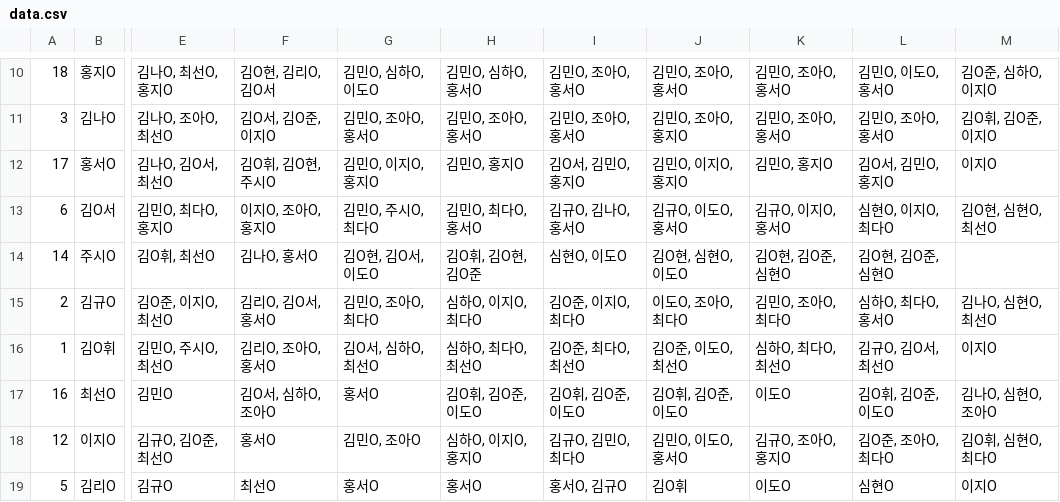
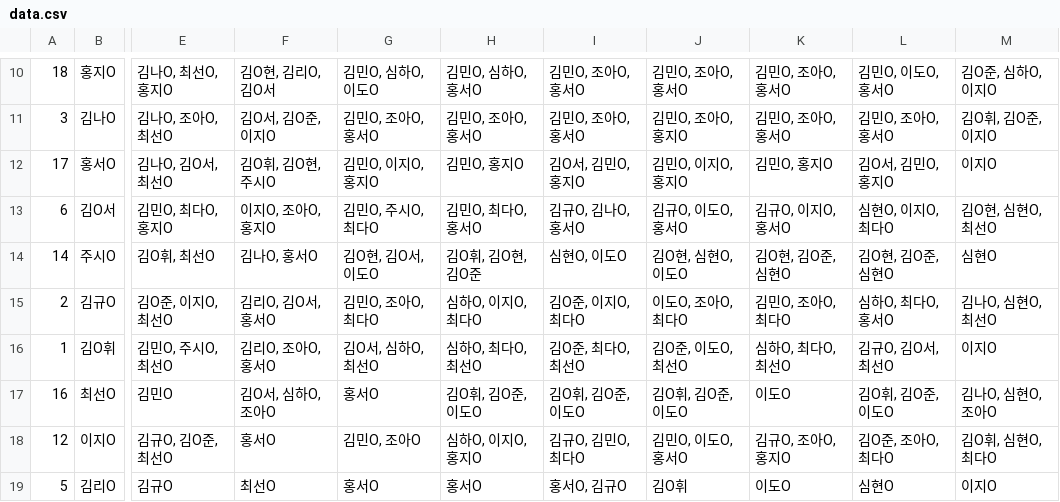
Before and after one commit to gonyo1/FriendsNet_colab, a CSV file: data.csv, drawn as a sheet; only a part is shown, gaps mark what is left out; the diff names each change by its address in the sheet, - before the commit and + after, or states it on an @@ line.

Commit message:
Update data.csv

```diff
--- a/data.csv
+++ b/data.csv
-M14: (empty)
+M14: 심현O
```
